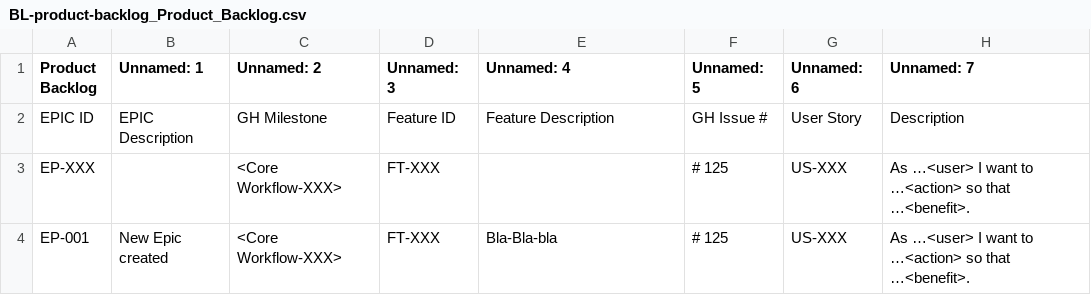
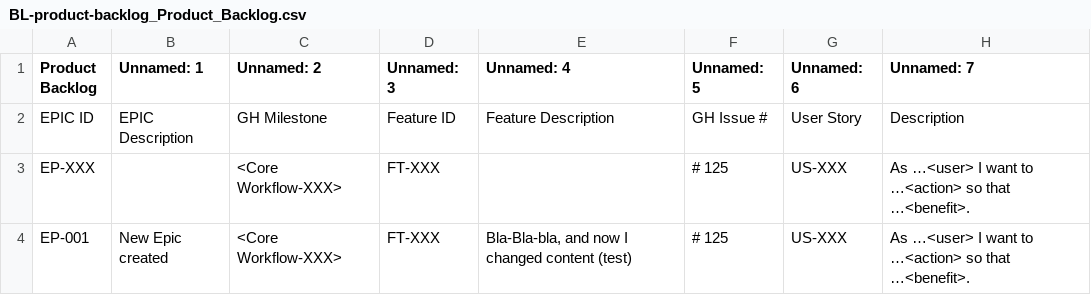
Before and after one commit to DevOn90/test-doc-flow, a CSV file: docs/product/discovery/requirements/exportsCSV/BL-product-backlog_Product_Backlog.csv, drawn as a sheet; only a part is shown; the diff names each change by its address in the sheet, - before the commit and + after, or states it on an @@ line.

```diff
--- a/docs/product/discovery/requirements/exportsCSV/BL-product-backlog_Product_Backlog.csv
+++ b/docs/product/discovery/requirements/exportsCSV/BL-product-backlog_Product_Backlog.csv
-E4 (Unnamed: 4): Bla-Bla-bla
+E4 (Unnamed: 4): Bla-Bla-bla, and now I changed content (test)
```
